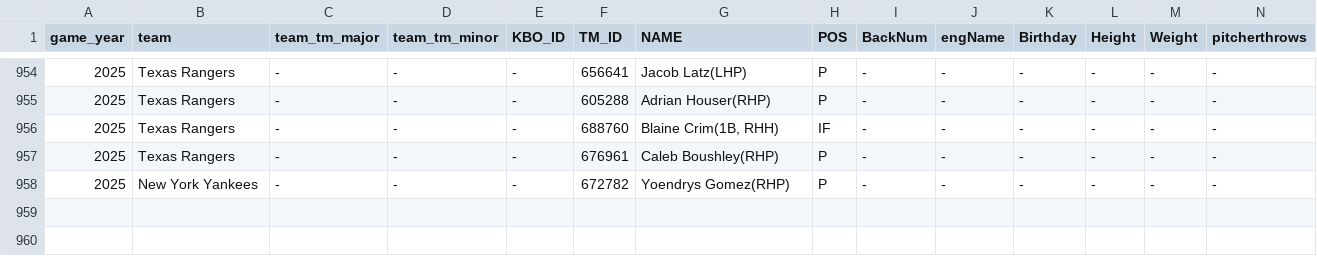
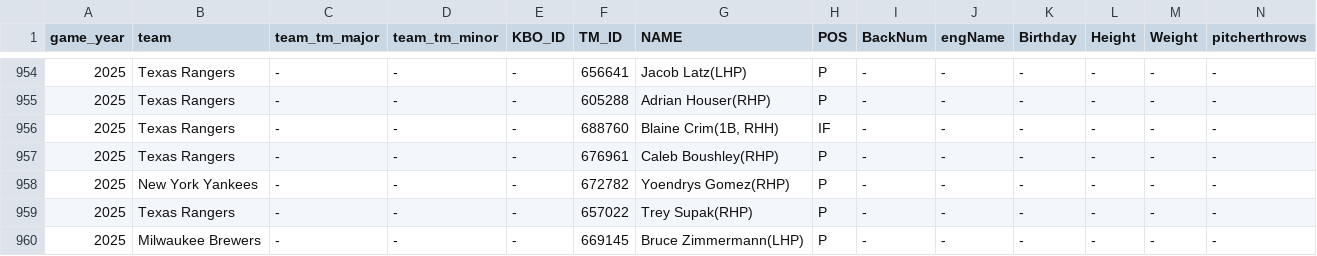
Before and after one commit to PATRICK-KTWIZ/pitcher-viewer, a CSV file: player_id_info_2025.csv, drawn as a sheet; only a part is shown, gaps mark what is left out; rows hold the shown columns only; the diff names each change by its address in the sheet, - before the commit and + after, or states it on an @@ line.

Commit message:
Update player_id_info_2025.csv

```diff
--- a/player_id_info_2025.csv
+++ b/player_id_info_2025.csv
+row 959: 2025 | Texas Rangers | - | - | - | 657022 | Trey Supak(RHP) | P | - | - | - | - | - | -
+row 960: 2025 | Milwaukee Brewers | - | - | - | 669145 | Bruce Zimmermann(LHP) | P | - | - | - | - | - | -
```
